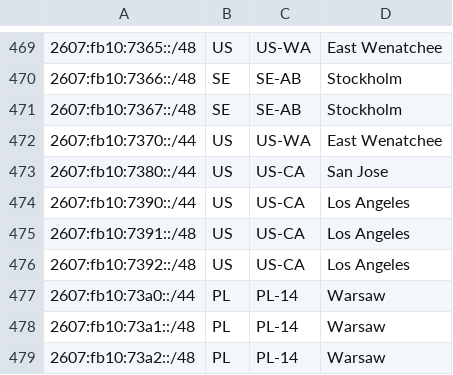
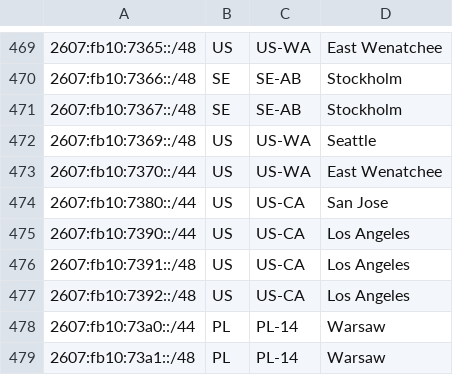
Before and after one commit to Netflix/nflx-geofeed, a CSV file: geofeed.csv, drawn as a sheet; only a part is shown, gaps mark what is left out; the shorter side is filled out with more unchanged rows.

Commit message:
Add Seattle IPv6 prefix 2607:fb10:7369::/48

```diff
--- a/geofeed.csv
+++ b/geofeed.csv
@@ -471,2 +471,3 @@
 2607:fb10:7367::/48,SE,SE-AB,Stockholm,
+2607:fb10:7369::/48,US,US-WA,Seattle,
 2607:fb10:7370::/44,US,US-WA,East Wenatchee,
```
